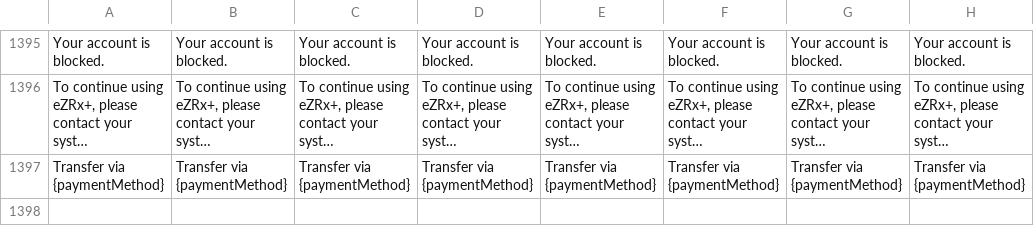
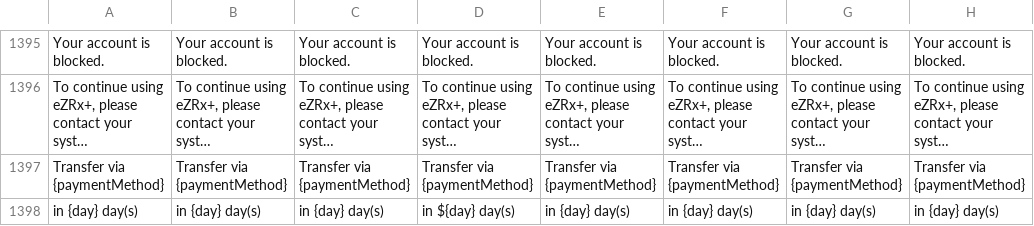
Before and after one commit to ramprasadbhagat/EZRX-, a CSV file: assets/langs/langs.csv, drawn as a sheet; only a part is shown, gaps mark what is left out; long unchanged cells end in …; the diff names each change by its address in the sheet, - before the commit and + after, or states it on an @@ line.

```diff
--- a/assets/langs/langs.csv
+++ b/assets/langs/langs.csv
+row 1398: in {day} day(s) | in {day} day(s) | in {day} day(s) | in ${day} day(s) | in {day} day(s) | in {day} day(s) | in {day} day(s) | in {day} day(s)
```
Also changed, not shown: 5 other files.
